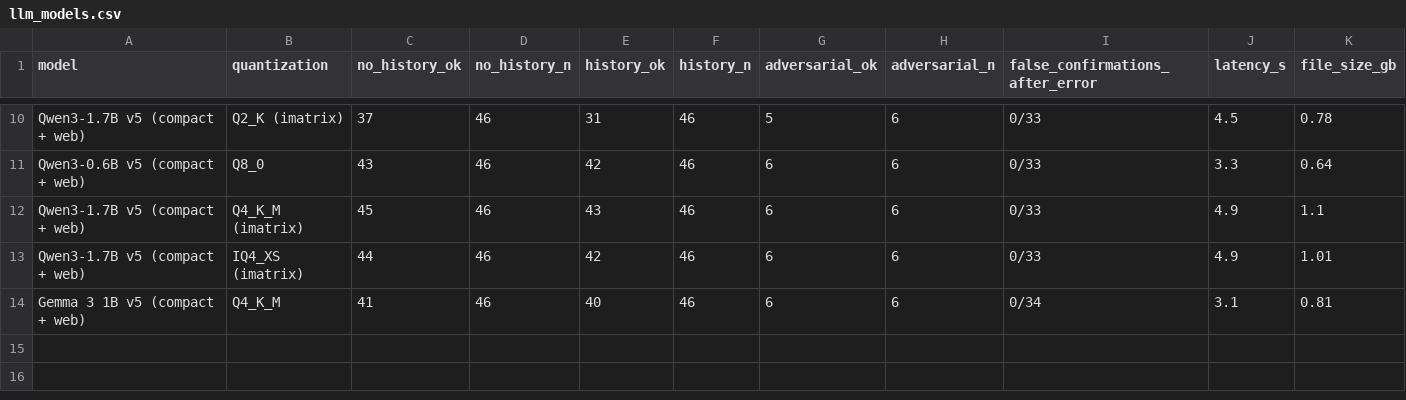
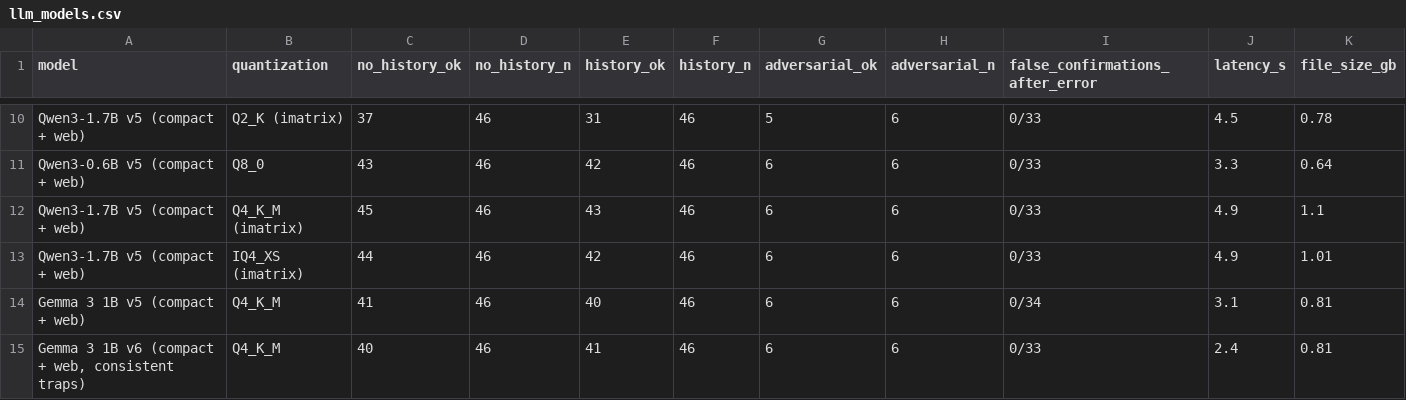
Before and after one commit to kamahat/TinyLLM, a CSV file: results/llm_models.csv, drawn as a sheet; only a part is shown, gaps mark what is left out; the diff names each change by its address in the sheet, - before the commit and + after, or states it on an @@ line.

```diff
--- a/results/llm_models.csv
+++ b/results/llm_models.csv
+row 15: Gemma 3 1B v6 (compact + web, consistent traps) | Q4_K_M | 40 | 46 | 41 | 46 | 6 | 6 | 0/33 | 2.4 | 0.81
```
Also changed, not shown: 6 other files.
